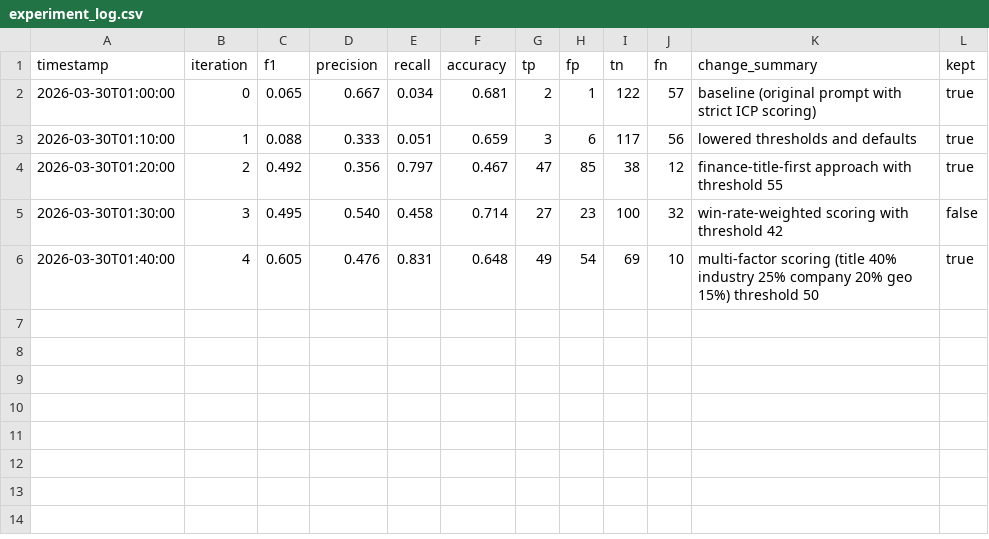
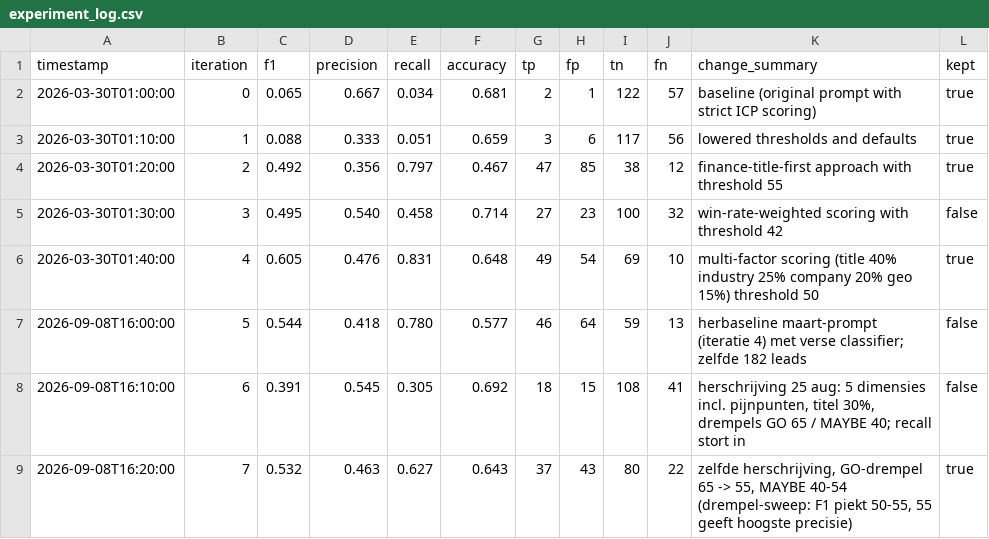
Before and after one commit to Hylkewierda/LeadFlow, a CSV file: autoresearch/results/experiment_log.csv, drawn as a sheet; the diff names each change by its address in the sheet, - before the commit and + after, or states it on an @@ line.

```diff
--- a/autoresearch/results/experiment_log.csv
+++ b/autoresearch/results/experiment_log.csv
+row 7: 2026-09-08T16:00:00 | 5 | 0.544 | 0.418 | 0.780 | 0.577 | 46 | 64 | 59 | 13 | herbaseline maart-prompt (iteratie 4) met verse classifier; zelfde 182 leads | false
+row 8: 2026-09-08T16:10:00 | 6 | 0.391 | 0.545 | 0.305 | 0.692 | 18 | 15 | 108 | 41 | herschrijving 25 aug: 5 dimensies incl. pijnpunten, titel 30%, drempels GO 65 / MAYBE 40; recall stort in | false
+row 9: 2026-09-08T16:20:00 | 7 | 0.532 | 0.463 | 0.627 | 0.643 | 37 | 43 | 80 | 22 | zelfde herschrijving, GO-drempel 65 -> 55, MAYBE 40-54 (drempel-sweep: F1 piekt 50-55, 55 geeft hoogste precisie) | true
```
Also changed, not shown: 1 other file.
